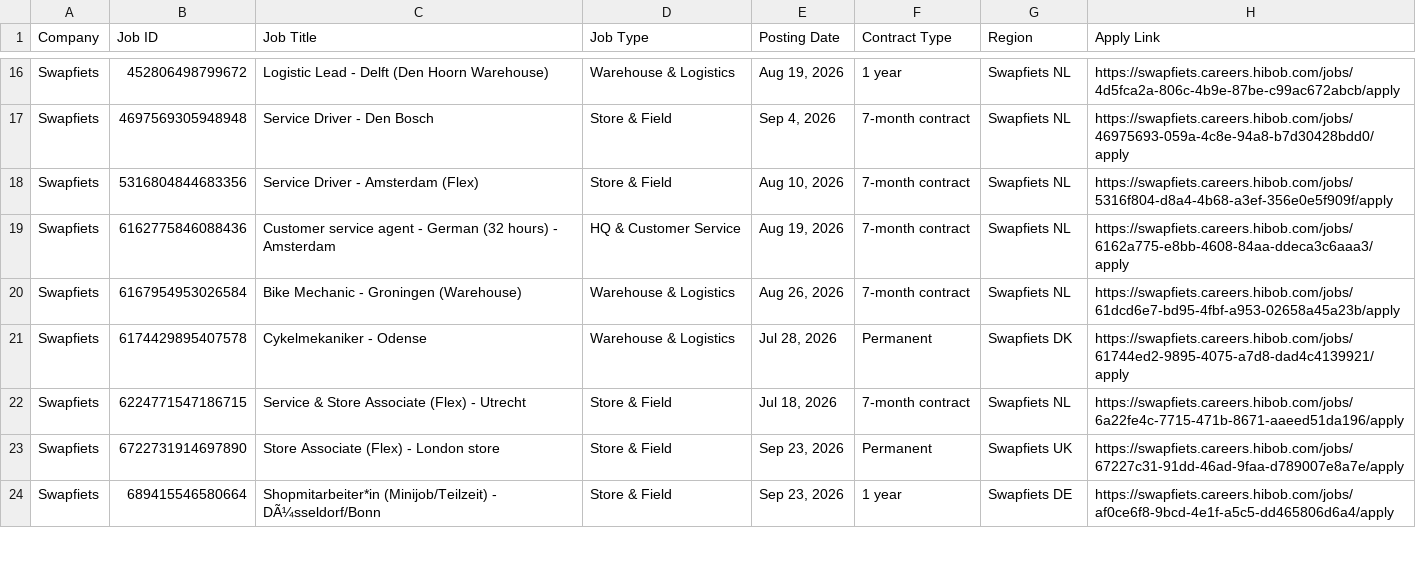
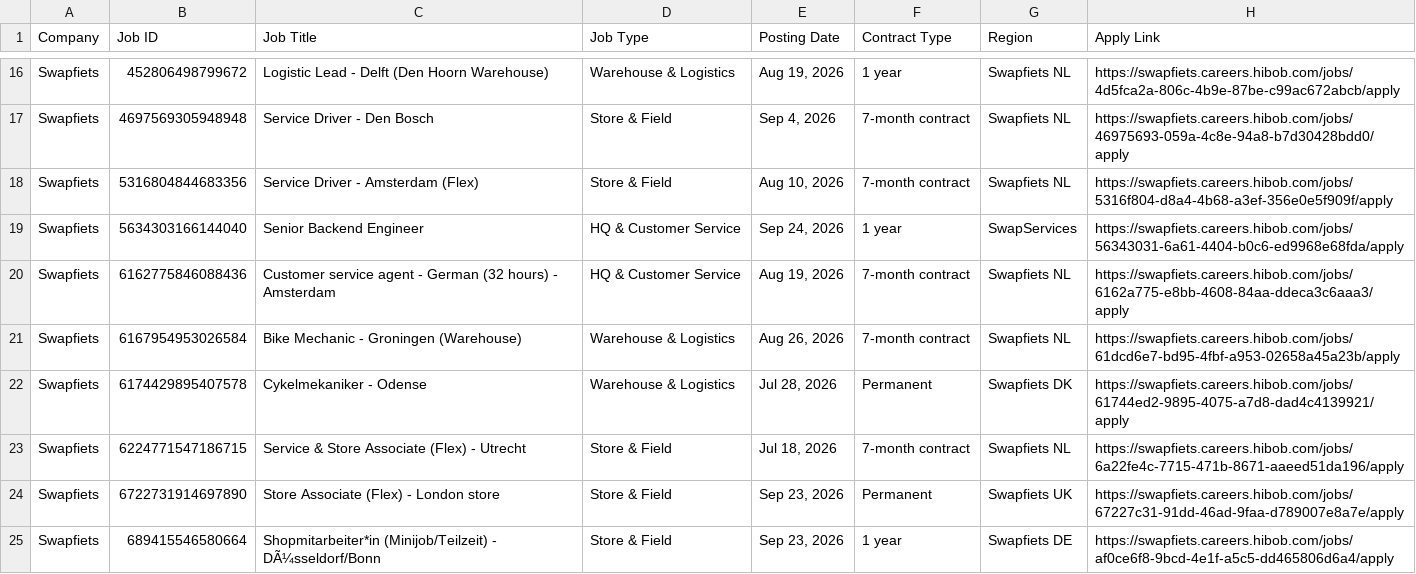
Before and after one commit to rakshit3549/jobpage, a CSV file: scraped_jobs_list.csv, drawn as a sheet; only a part is shown, gaps mark what is left out.

```diff
--- a/scraped_jobs_list.csv
+++ b/scraped_jobs_list.csv
@@ -18,2 +18,3 @@ Swapfiets,4697569305948948,Service Driver - Den Bosch,Store & Field,"Sep 4, 2026
 Swapfiets,5316804844683356,Service Driver - Amsterdam (Flex),Store & Field,"Aug 10, 2026",7-month contract,Swapfiets NL,https://swapfiets.careers.hibob.com/jobs/5316f804-d8a4-4b68-a3ef-356e0e5f909f/apply
+Swapfiets,5634303166144040,Senior Backend Engineer,HQ & Customer Service,"Sep 24, 2026",1 year,SwapServices,https://swapfiets.careers.hibob.com/jobs/56343031-6a61-4404-b0c6-ed9968e68fda/apply
 Swapfiets,6162775846088436,Customer service agent - German (32 hours) - Amsterdam,HQ & Customer Service,"Aug 19, 2026",7-month contract,Swapfiets NL,https://swapfiets.careers.hibob.com/jobs/6162a775-e8bb-4608-84aa-ddeca3c6aaa3/apply
```
